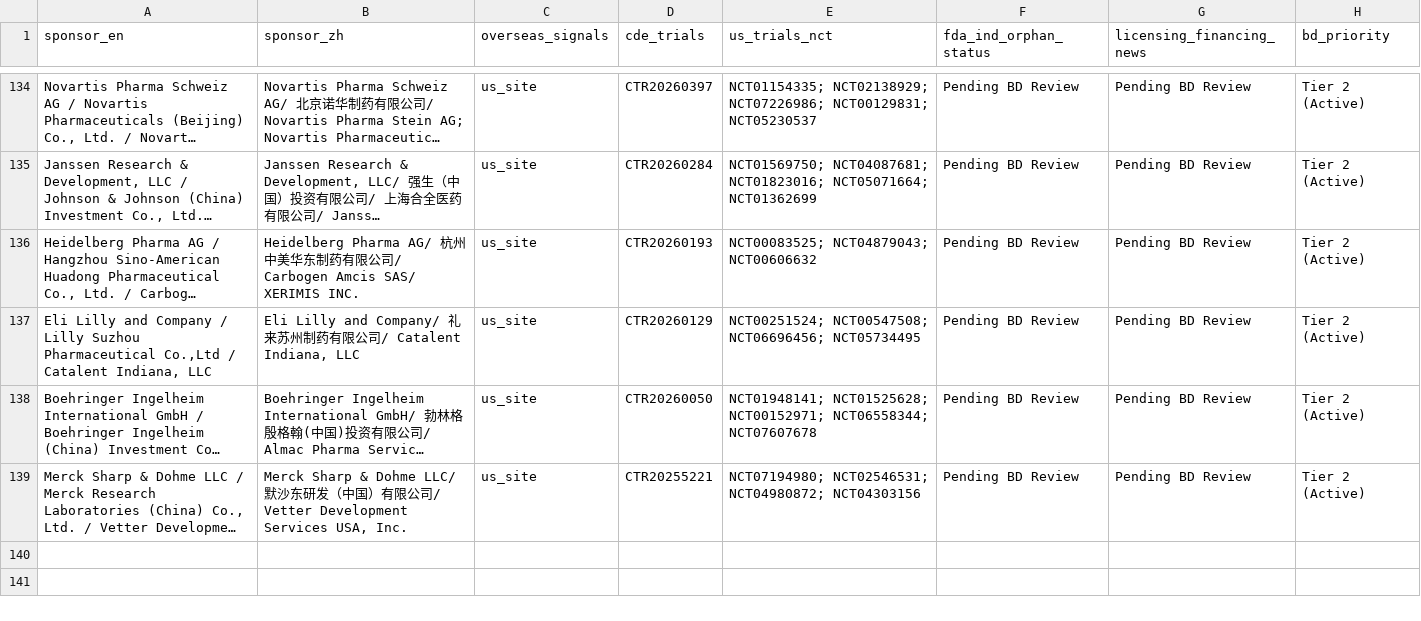
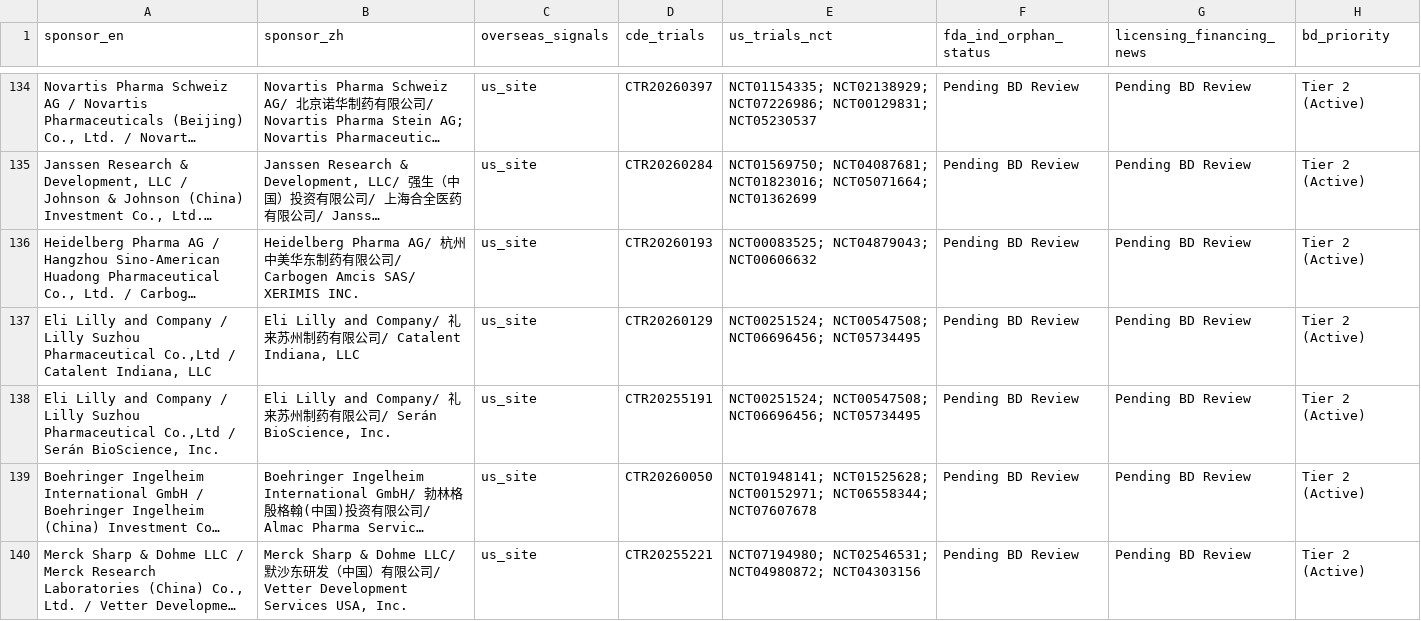
Before and after one commit to hutianle/cde-clinical-trials, a CSV file: data/overseas_targets.csv, drawn as a sheet; only a part is shown, gaps mark what is left out; long unchanged cells end in …; the diff names each change by its address in the sheet, - before the commit and + after, or states it on an @@ line.

```diff
--- a/data/overseas_targets.csv
+++ b/data/overseas_targets.csv
+row 138: Eli Lilly and Company / Lilly Suzhou Pharmaceutical Co.,Ltd / Serán BioScience, Inc. | Eli Lilly and Company/ 礼来苏州制药有限公司/ Serán BioScience, Inc. | us_site | CTR20255191 | NCT00251524; NCT00547508; NCT06696456; NCT05734495 | Pending BD Review | Pending BD Review | Tier 2 (Active)
```
Also changed, not shown: 6 other files.
